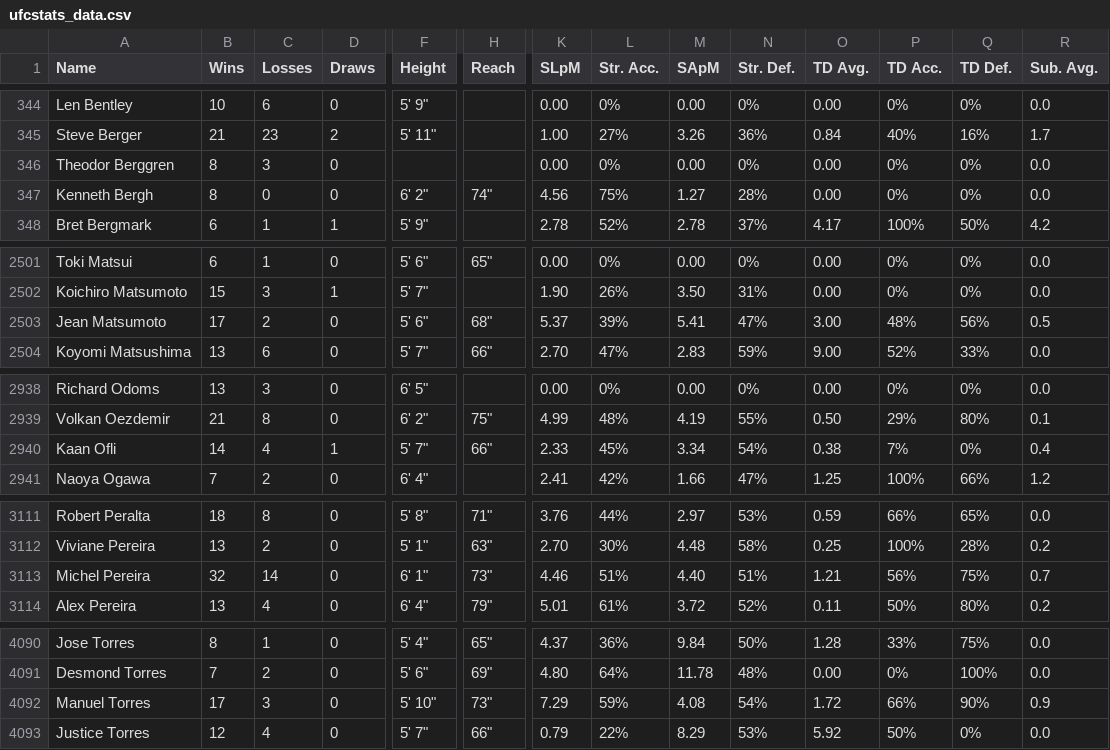
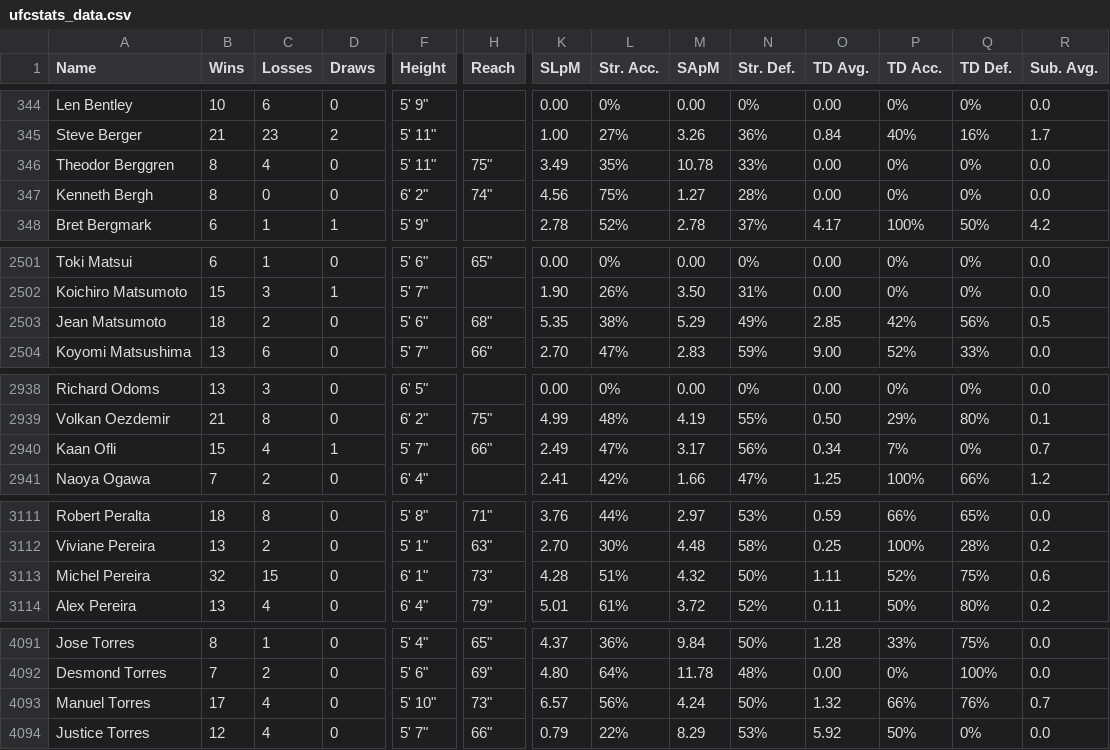
Before and after one commit to benyamindsmith/fightr, a CSV file: data/ufcstats_data.csv, drawn as a sheet; only a part is shown, gaps mark what is left out; addresses are those after the commit; the diff covers the shown part only; the diff names each change by its address in the sheet, - before the commit and + after, or states it on an @@ line.

```diff
--- a/data/ufcstats_data.csv
+++ b/data/ufcstats_data.csv
-C346 (Losses): 3
+C346 (Losses): 4
-F346 (Height): (empty)
+F346 (Height): 5' 11"
-H346 (Reach): (empty)
+H346 (Reach): 75"
-K346 (SLpM): 0.00
+K346 (SLpM): 3.49
-L346 (Str. Acc.): 0%
+L346 (Str. Acc.): 35%
-M346 (SApM): 0.00
+M346 (SApM): 10.78
-N346 (Str. Def.): 0%
+N346 (Str. Def.): 33%
-B2503 (Wins): 17
+B2503 (Wins): 18
-K2503 (SLpM): 5.37
+K2503 (SLpM): 5.35
-L2503 (Str. Acc.): 39%
+L2503 (Str. Acc.): 38%
-M2503 (SApM): 5.41
+M2503 (SApM): 5.29
-N2503 (Str. Def.): 47%
+N2503 (Str. Def.): 49%
-O2503 (TD Avg.): 3.00
+O2503 (TD Avg.): 2.85
-P2503 (TD Acc.): 48%
+P2503 (TD Acc.): 42%
-B2940 (Wins): 14
+B2940 (Wins): 15
-K2940 (SLpM): 2.33
+K2940 (SLpM): 2.49
-L2940 (Str. Acc.): 45%
+L2940 (Str. Acc.): 47%
-M2940 (SApM): 3.34
+M2940 (SApM): 3.17
-N2940 (Str. Def.): 54%
+N2940 (Str. Def.): 56%
-O2940 (TD Avg.): 0.38
+O2940 (TD Avg.): 0.34
-R2940 (Sub. Avg.): 0.4
+R2940 (Sub. Avg.): 0.7
-C3113 (Losses): 14
+C3113 (Losses): 15
-K3113 (SLpM): 4.46
+K3113 (SLpM): 4.28
-M3113 (SApM): 4.40
+M3113 (SApM): 4.32
-N3113 (Str. Def.): 51%
+N3113 (Str. Def.): 50%
-O3113 (TD Avg.): 1.21
+O3113 (TD Avg.): 1.11
-P3113 (TD Acc.): 56%
+P3113 (TD Acc.): 52%
-R3113 (Sub. Avg.): 0.7
+R3113 (Sub. Avg.): 0.6
-C4093 (Losses): 3
+C4093 (Losses): 4
-K4093 (SLpM): 7.29
+K4093 (SLpM): 6.57
-L4093 (Str. Acc.): 59%
+L4093 (Str. Acc.): 56%
-M4093 (SApM): 4.08
+M4093 (SApM): 4.24
-N4093 (Str. Def.): 54%
+N4093 (Str. Def.): 50%
-O4093 (TD Avg.): 1.72
+O4093 (TD Avg.): 1.32
-Q4093 (TD Def.): 90%
+Q4093 (TD Def.): 76%
-R4093 (Sub. Avg.): 0.9
+R4093 (Sub. Avg.): 0.7
```
Also changed, not shown: 1 added row and 138 edited cells elsewhere in this file, data/ufc_athletes.csv, 1 other file.
